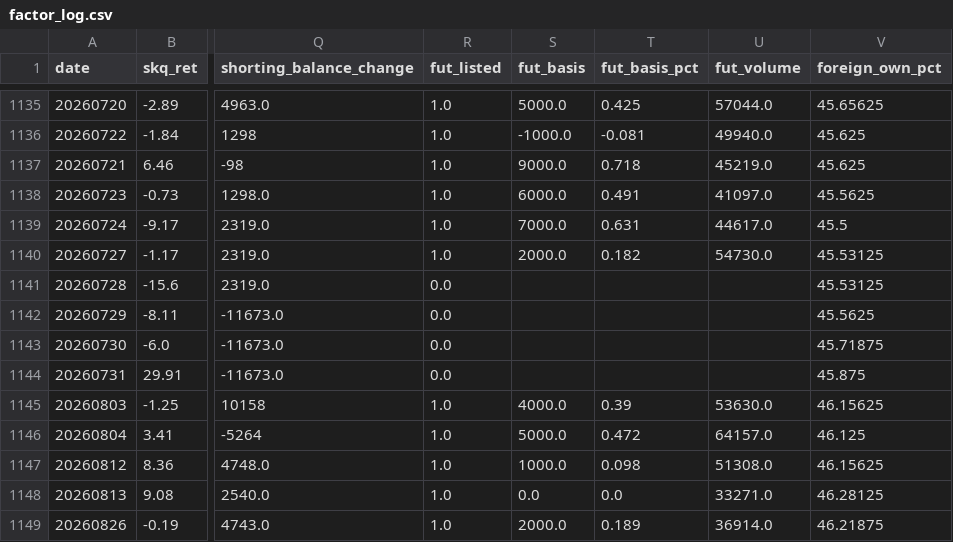
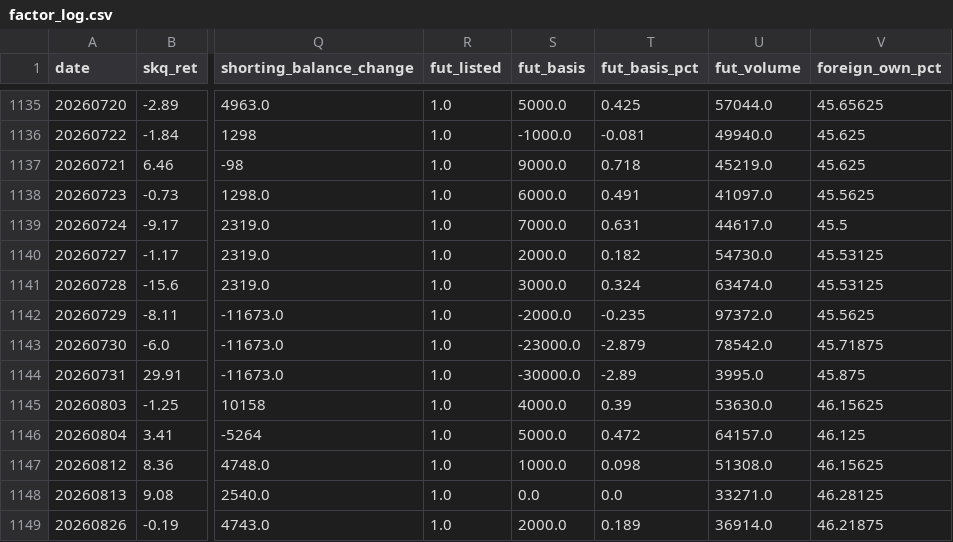
Before and after one commit to drhustler83-max/sk-square, a CSV file: daily-price-explainer/data/factor_log.csv, drawn as a sheet; only a part is shown, gaps mark what is left out; the diff names each change by its address in the sheet, - before the commit and + after, or states it on an @@ line.

```diff
--- a/daily-price-explainer/data/factor_log.csv
+++ b/daily-price-explainer/data/factor_log.csv
-R1141:R1144 (fut_listed): 0.0
+R1141:R1144 (fut_listed): 1.0
-S1141 (fut_basis): (empty)
+S1141 (fut_basis): 3000.0
-T1141 (fut_basis_pct): (empty)
+T1141 (fut_basis_pct): 0.324
-U1141 (fut_volume): (empty)
+U1141 (fut_volume): 63474.0
-S1142 (fut_basis): (empty)
+S1142 (fut_basis): -2000.0
-T1142 (fut_basis_pct): (empty)
+T1142 (fut_basis_pct): -0.235
-U1142 (fut_volume): (empty)
+U1142 (fut_volume): 97372.0
-S1143 (fut_basis): (empty)
+S1143 (fut_basis): -23000.0
-T1143 (fut_basis_pct): (empty)
+T1143 (fut_basis_pct): -2.879
-U1143 (fut_volume): (empty)
+U1143 (fut_volume): 78542.0
-S1144 (fut_basis): (empty)
+S1144 (fut_basis): -30000.0
-T1144 (fut_basis_pct): (empty)
+T1144 (fut_basis_pct): -2.89
-U1144 (fut_volume): (empty)
+U1144 (fut_volume): 3995.0
```
Also changed, not shown: 2 other files.
